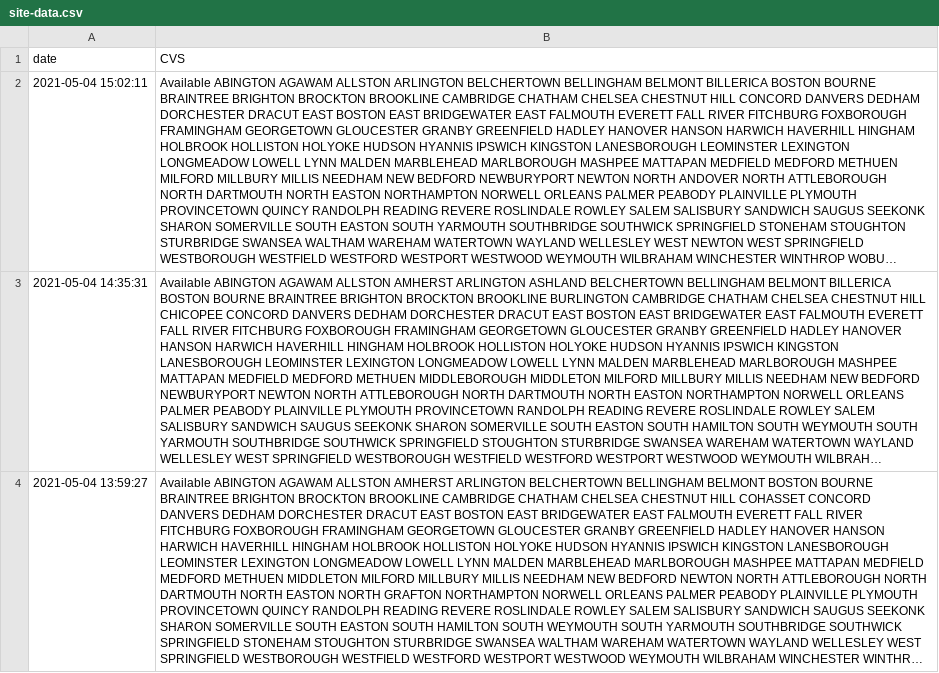
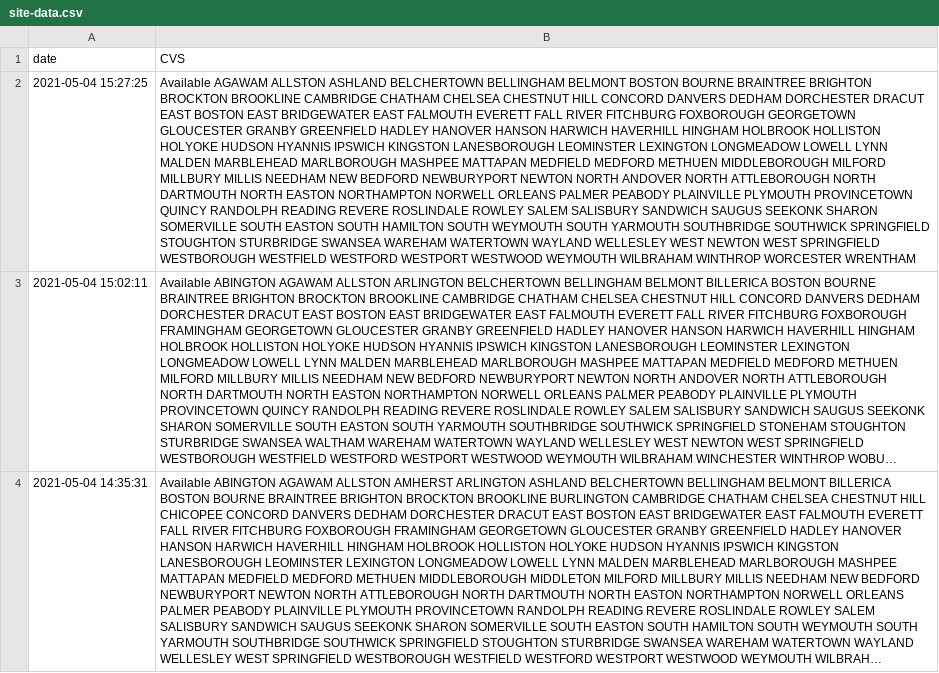
Before and after one commit to JimmyAstle/VaccineFinderMA, a CSV file: data/site-data.csv, drawn as a sheet; only a part is shown; the shorter side is filled out with more unchanged rows; long unchanged cells end in …; the diff names each change by its address in the sheet, - before the commit and + after, or states it on an @@ line.

```diff
--- a/data/site-data.csv
+++ b/data/site-data.csv
+row 2: 2021-05-04 15:27:25 | Available AGAWAM ALLSTON ASHLAND BELCHERTOWN BELLINGHAM BELMONT BOSTON BOURNE BRAINTREE BRIGHTON BROCKTON BROOKLINE CAMBRIDGE CHATHAM CHELSEA CHESTNUT HILL CONCORD DANVERS DEDHAM DORCHESTER DRACUT EAST BOSTON EAST BRIDGEWATER EAST FALMOUTH EVERETT FALL RIVER FITCHBURG FOXBOROUGH GEORGETOWN GLOUCESTER GRANBY GREENFIELD HADLEY HANOVER HANSON HARWICH HAVERHILL HINGHAM HOLBROOK HOLLISTON HOLYOKE HUDSON HYANNIS IPSWICH KINGSTON LANESBOROUGH LEOMINSTER LEXINGTON LONGMEADOW LOWELL LYNN MALDEN MARBLEHEAD MARLBOROUGH MASHPEE MATTAPAN MEDFIELD MEDFORD METHUEN MIDDLEBOROUGH MILFORD MILLBURY MILLIS NEEDHAM NEW BEDFORD NEWBURYPORT NEWTON NORTH ANDOVER NORTH ATTLEBOROUGH NORTH DARTMOUTH NORTH EASTON NORTHAMPTON NORWELL ORLEANS PALMER PEABODY PLAINVILLE PLYMOUTH PROVINCETOWN QUINCY RANDOLPH READING REVERE ROSLINDALE ROWLEY SALEM SALISBURY SANDWICH SAUGUS SEEKONK SHARON SOMERVILLE SOUTH EASTON SOUTH HAMILTON SOUTH WEYMOUTH SOUTH YARMOUTH SOUTHBRIDGE SOUTHWICK SPRINGFIELD STOUGHTON STURBRIDGE SWANSEA WAREHAM WATERTOWN WAYLAND WELLESLEY WEST NEWTON WEST SPRINGFIELD WESTBOROUGH WESTFIELD WESTFORD WESTPORT WESTWOOD WEYMOUTH WILBRAHAM WINTHROP WORCESTER WRENTHAM
```
Also changed, not shown: 1 other file.
